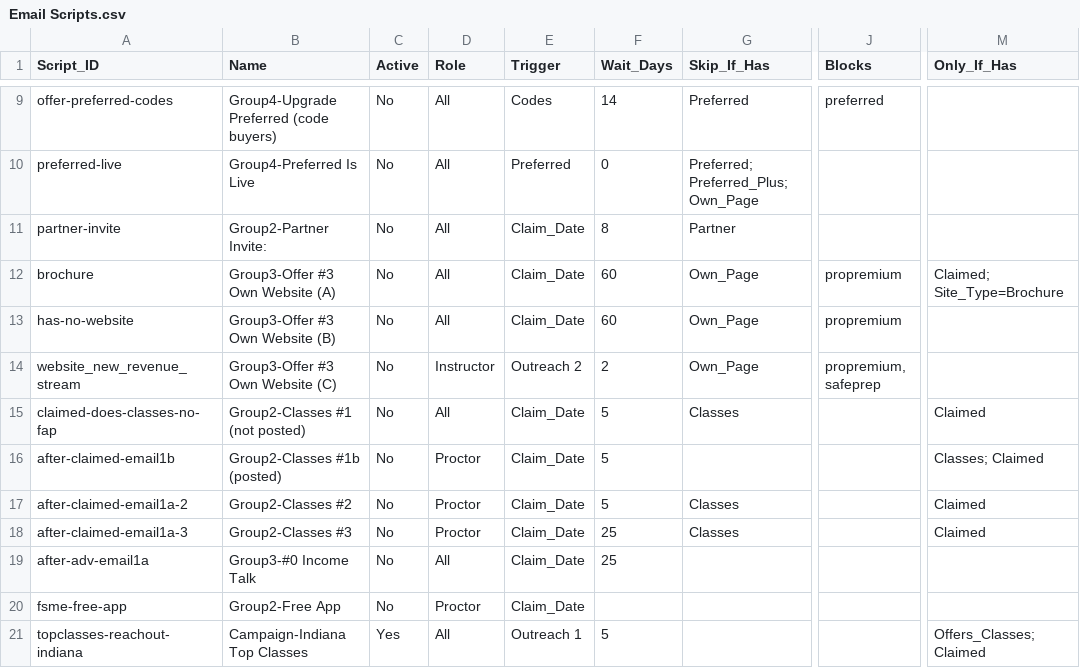
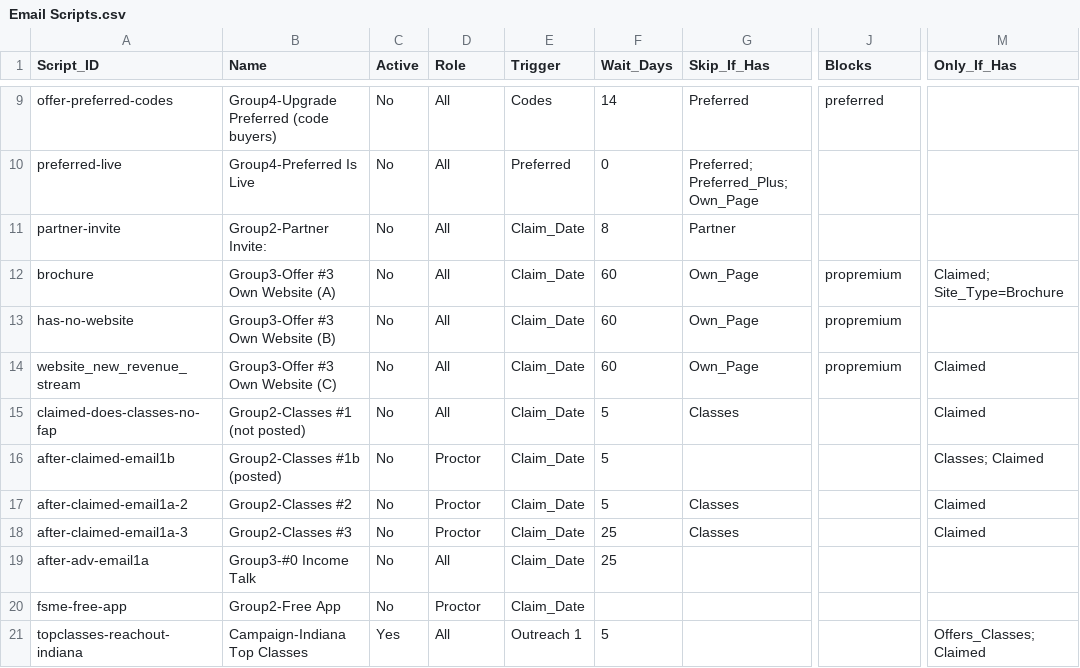
Before and after one commit to novernmanagement-coder/SafePrep_Content, a CSV file: Email Scripts.csv, drawn as a sheet; only a part is shown, gaps mark what is left out; the diff names each change by its address in the sheet, - before the commit and + after, or states it on an @@ line.

Commit message:
CMS update: Email Scripts.csv

```diff
--- a/Email Scripts.csv
+++ b/Email Scripts.csv
-D14 (Role): Instructor
+D14 (Role): All
-E14 (Trigger): Outreach 2
+E14 (Trigger): Claim_Date
-F14 (Wait_Days): 2
+F14 (Wait_Days): 60
-J14 (Blocks): propremium, safeprep
+J14 (Blocks): propremium
-M14 (Only_If_Has): (empty)
+M14 (Only_If_Has): Claimed
```
